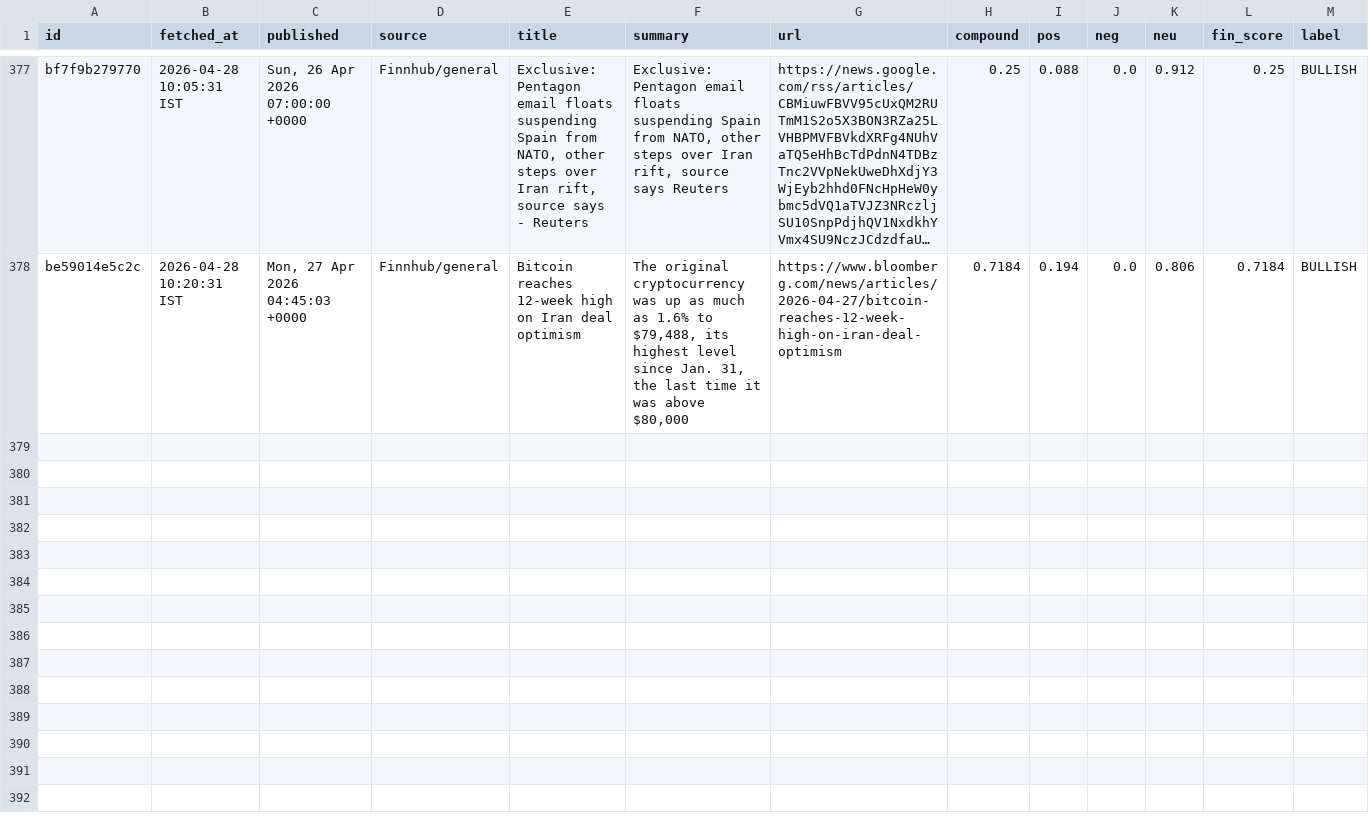
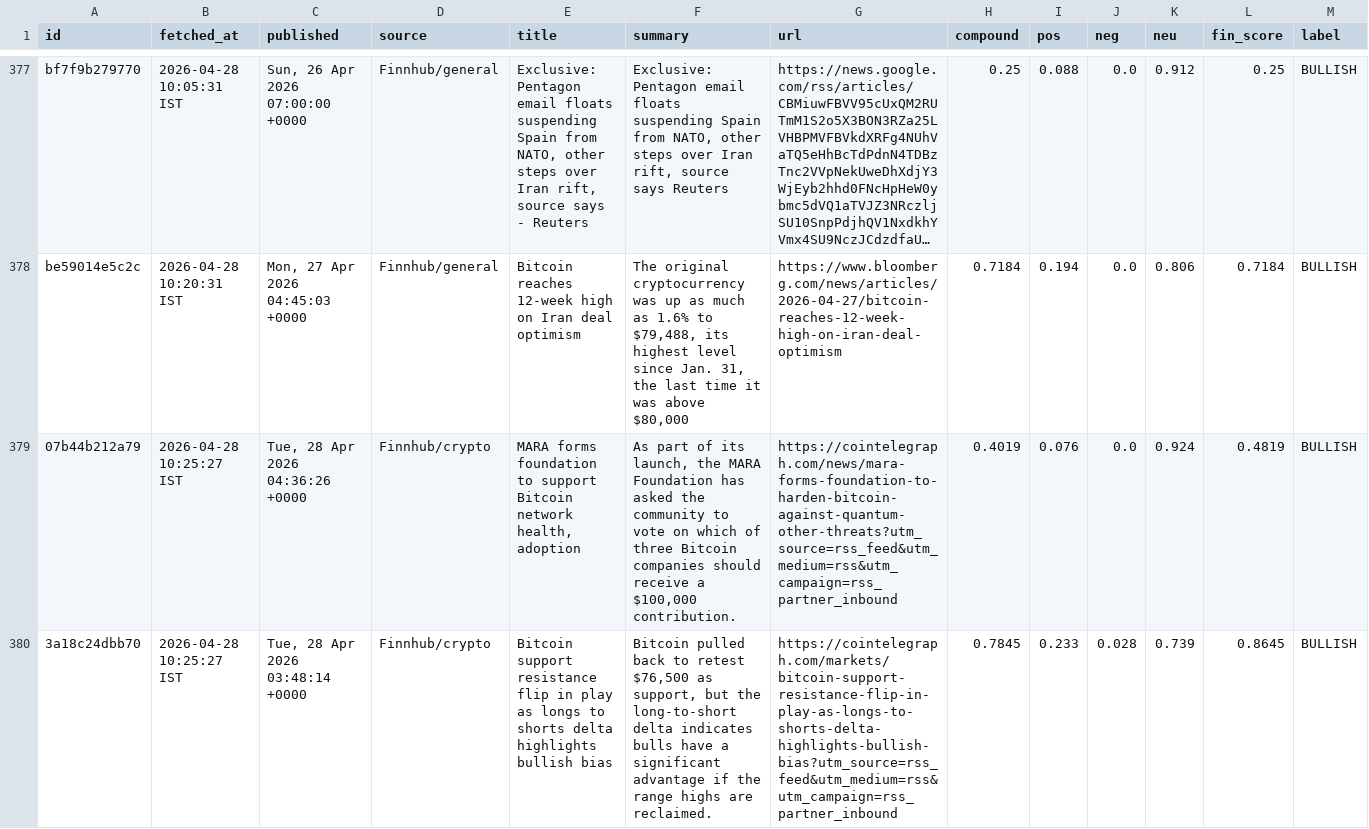
Before and after one commit to ashishKAgg/nse-derivative-oi, a CSV file: newsData/news_history.csv, drawn as a sheet; only a part is shown, gaps mark what is left out; long unchanged cells end in …; the diff names each change by its address in the sheet, - before the commit and + after, or states it on an @@ line.

```diff
--- a/newsData/news_history.csv
+++ b/newsData/news_history.csv
+row 379: 07b44b212a79 | 2026-04-28 10:25:27 IST | Tue, 28 Apr 2026 04:36:26 +0000 | Finnhub/crypto | MARA forms foundation to support Bitcoin network health, adoption | As part of its launch, the MARA Foundation has asked the community to vote on which of three Bitcoin companies should receive a $100,000 contribution. | https://cointelegraph.com/news/mara-forms-foundation-to-harden-bitcoin-against-quantum-other-threats?utm_source=rss_feed&utm_medium=rss&utm_campaign=rss_partner_inbound | 0.4019 | 0.076 | 0.0 | 0.924 | 0.4819 | BULLISH
+row 380: 3a18c24dbb70 | 2026-04-28 10:25:27 IST | Tue, 28 Apr 2026 03:48:14 +0000 | Finnhub/crypto | Bitcoin support resistance flip in play as longs to shorts delta highlights bullish bias | Bitcoin pulled back to retest $76,500 as support, but the long-to-short delta indicates bulls have a significant advantage if the range highs are reclaimed. | https://cointelegraph.com/markets/bitcoin-support-resistance-flip-in-play-as-longs-to-shorts-delta-highlights-bullish-bias?utm_source=rss_feed&utm_medium=rss&utm_campaign=rss_partner_inbound | 0.7845 | 0.233 | 0.028 | 0.739 | 0.8645 | BULLISH
```
Also changed, not shown: 3 other files.
